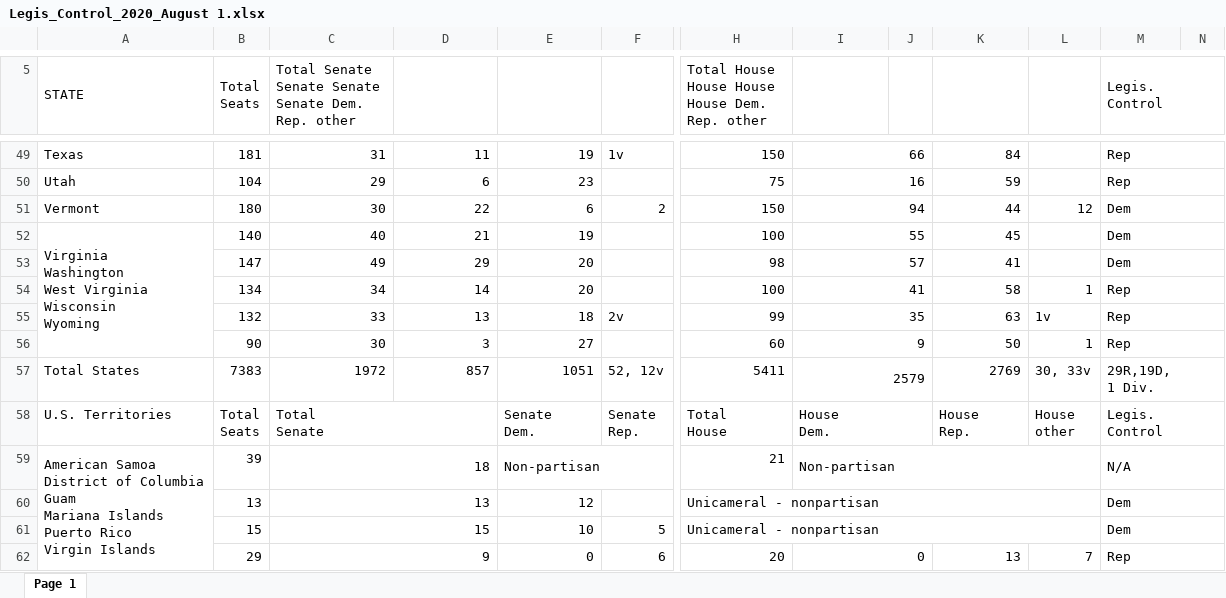
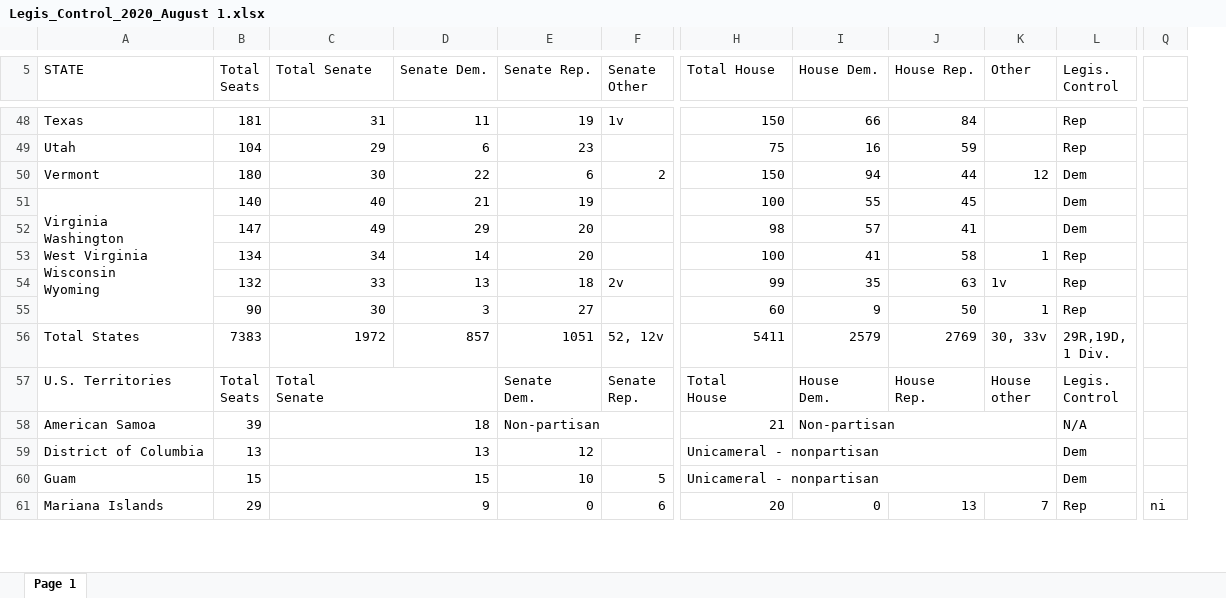
Before and after one commit to Sophie1142/HCDAG, an Excel workbook: Legis_Control_2020_August 1.xlsx, sheet Page 1, drawn as a sheet; only a part is shown, gaps mark what is left out; values as stored, in another font and other column widths than the file's, no cell formats; removed rows and columns are numbered as before the commit, all else as after; ↵ is a line break in a cell; the diff covers the shown part only; the diff names each change by its address in the sheet, - before the commit and + after, or states it on an @@ line.

Commit message:
updated covid data in Excel

```diff
--- a/Legis_Control_2020_August 1.xlsx (sheet Page 1)
+++ b/Legis_Control_2020_August 1.xlsx (sheet Page 1)
-column J, empty
-column N, empty
+column Q, row 61: ni
-A5:A6 merged
-B5:B6 merged
-C5: Total Senate Senate Senate ↵ Senate Dem. Rep. other
+C5: Total Senate
-D5: (empty)
+D5: Senate Dem.
-E5: (empty)
+E5: Senate Rep.
-F5: (empty)
+F5: Senate Other
-H5: Total House House House ↵ House Dem. Rep. other
+H5: Total House
-I5: (empty)
+I5: House Dem.
-J5: (empty)
+J5: House Rep.
-K5: (empty)
+K5: Other
-M5:N6 merged
-I49:J49 merged
-M49:N49 merged
-I50:J50 merged
-M50:N50 merged
-I51:J51 merged
-M51:N51 merged
-I52:J52 merged
-M52:N52 merged
-I53:J53 merged
-M53:N53 merged
-I54:J54 merged
-M54:N54 merged
-I55:J55 merged
-M55:N55 merged
-I56:J56 merged
-M56:N56 merged
-I57:J57 merged
-M57:N57 merged
-I58:J58 merged
-M58:N58 merged
-A58 (STATE): American Samoa ↵ District of Columbia ↵ Guam ↵ Mariana Islands ↵ Puerto Rico ↵ Virgin Islands
+A58 (STATE): American Samoa
-A59:A64 merged
-M59:N59 merged
-A59 (STATE): (empty)
+A59 (STATE): District of Columbia
-M60:N60 merged
-A60 (STATE): (empty)
+A60 (STATE): Guam
-M61:N61 merged
-A61 (STATE): (empty)
+A61 (STATE): Mariana Islands
-I62:J62 merged
-M62:N62 merged
```
Also changed, not shown: 1 removed row, 2 added columns, 2 edited cells and merged cells elsewhere in this sheet, cell formats, 4 other files.
